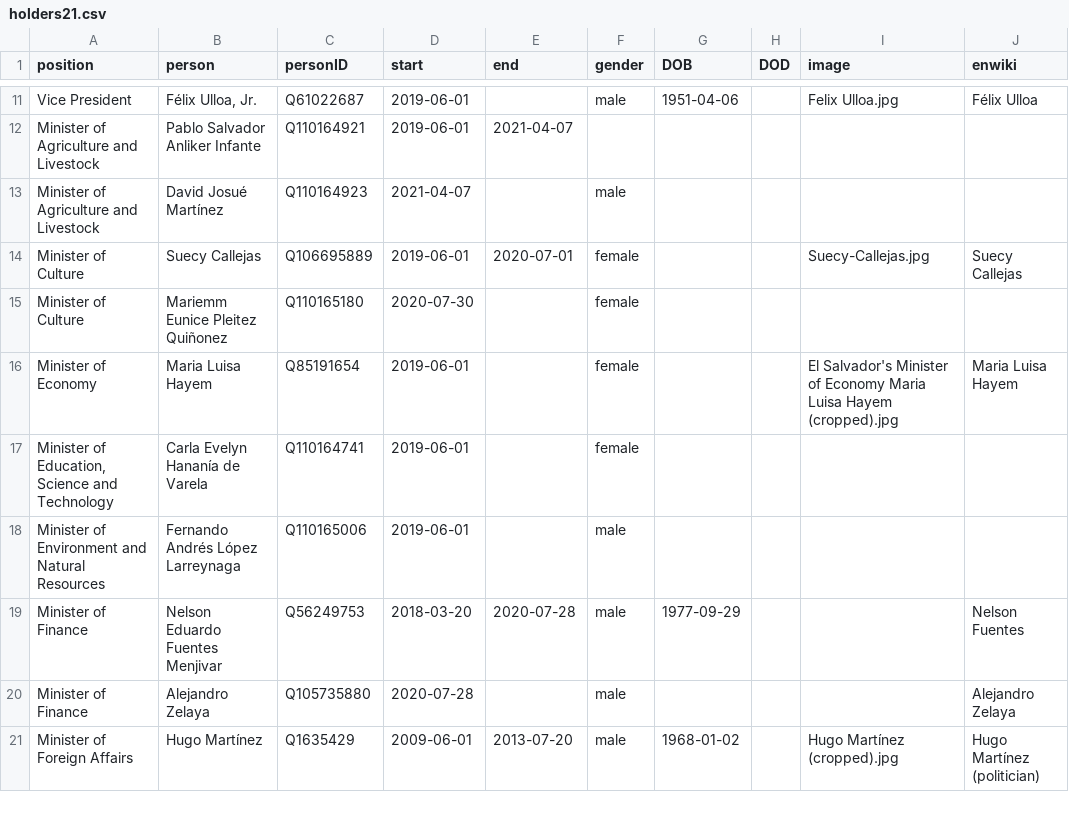
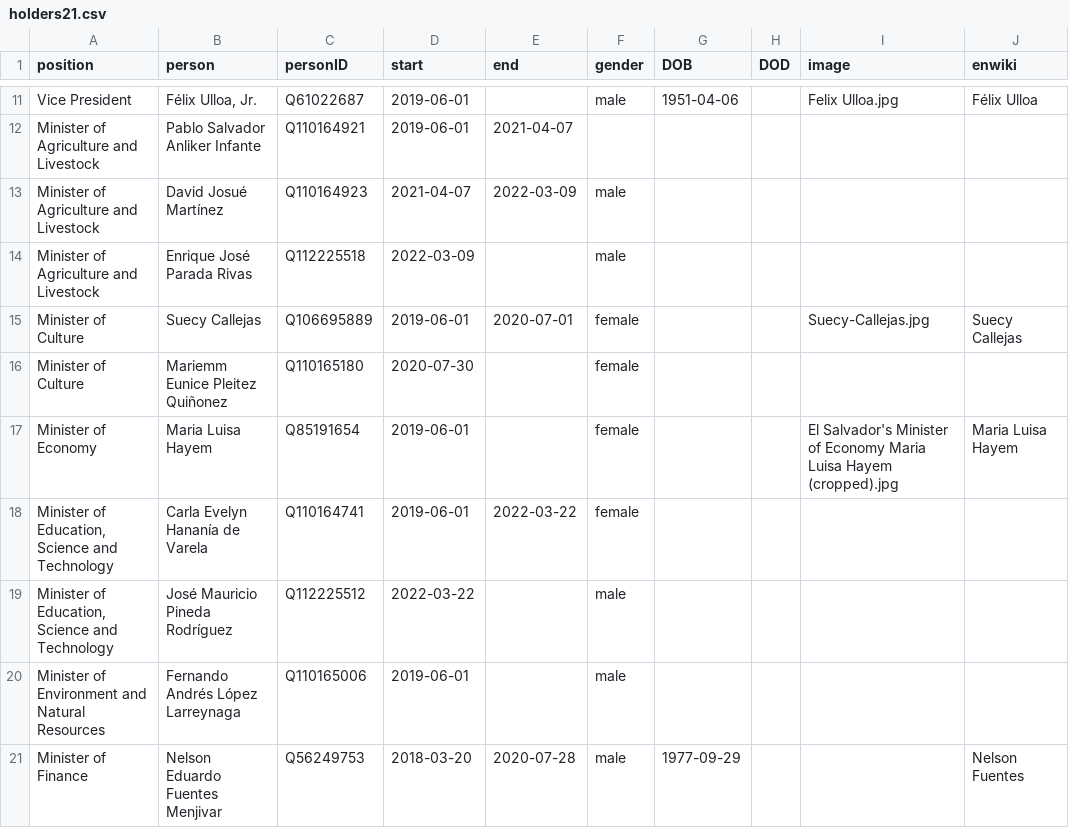
Before and after one commit to every-politician-scrapers/el-salvador-ministers, a CSV file: html/holders21.csv, drawn as a sheet; only a part is shown, gaps mark what is left out; the shorter side is filled out with more unchanged rows.

```diff
--- a/html/holders21.csv
+++ b/html/holders21.csv
@@ -12,3 +12,4 @@ Vice President,"Félix Ulloa, Jr.",Q61022687,2019-06-01,,male,1951-04-06,,Felix
 Minister of Agriculture and Livestock,Pablo Salvador Anliker Infante,Q110164921,2019-06-01,2021-04-07,,,,,
-Minister of Agriculture and Livestock,David Josué Martínez,Q110164923,2021-04-07,,male,,,,
+Minister of Agriculture and Livestock,David Josué Martínez,Q110164923,2021-04-07,2022-03-09,male,,,,
+Minister of Agriculture and Livestock,Enrique José Parada Rivas,Q112225518,2022-03-09,,male,,,,
 Minister of Culture,Suecy Callejas,Q106695889,2019-06-01,2020-07-01,female,,,Suecy-Callejas.jpg,Suecy Callejas
@@ -16,3 +17,4 @@ Minister of Culture,Mariemm Eunice Pleitez Quiñonez,Q110165180,2020-07-30,,fema
 Minister of Economy,Maria Luisa Hayem,Q85191654,2019-06-01,,female,,,El Salvador's Minister of Economy Maria Luisa Hayem (cropped).jpg,Maria Luisa Hayem
-"Minister of Education, Science and Technology",Carla Evelyn Hananía de Varela,Q110164741,2019-06-01,,female,,,,
+"Minister of Education, Science and Technology",Carla Evelyn Hananía de Varela,Q110164741,2019-06-01,2022-03-22,female,,,,
+"Minister of Education, Science and Technology",José Mauricio Pineda Rodríguez,Q112225512,2022-03-22,,male,,,,
 Minister of Environment and Natural Resources,Fernando Andrés López Larreynaga,Q110165006,2019-06-01,,male,,,,
```
Also changed, not shown: html/current.csv, 1 other file.
